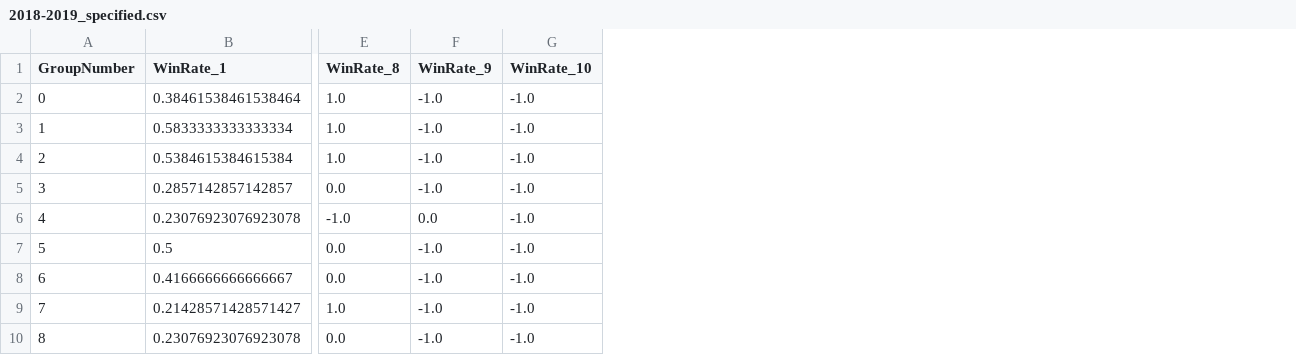
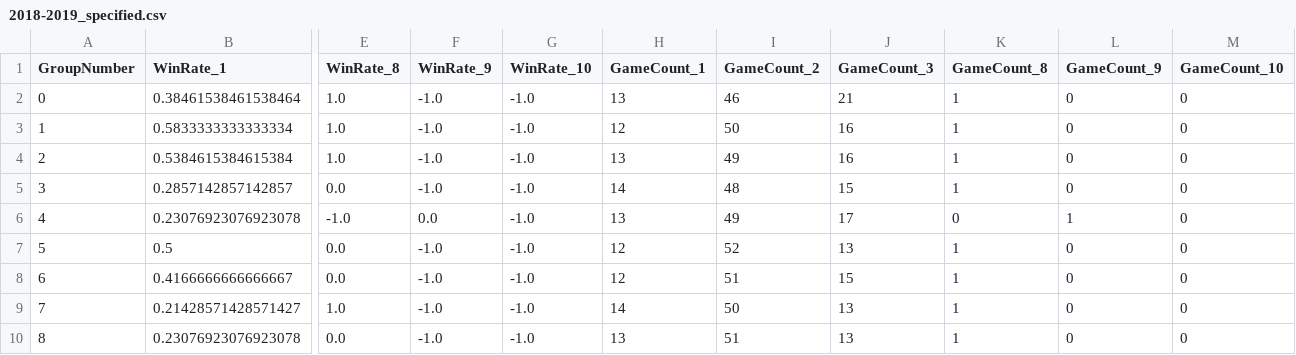
Before and after one commit to ParticleG/NBA_schedule, a CSV file: 2018-2019_specified.csv, drawn as a sheet; only a part is shown, gaps mark what is left out; the diff names each change by its address in the sheet, - before the commit and + after, or states it on an @@ line.

```diff
--- a/2018-2019_specified.csv
+++ b/2018-2019_specified.csv
+column H (GameCount_1), rows 2-10: 13 | 12 | 13 | 14 | 13 | 12 | 12 | 14 | 13
+column I (GameCount_2), rows 2-10: 46 | 50 | 49 | 48 | 49 | 52 | 51 | 50 | 51
+column J (GameCount_3), rows 2-10: 21 | 16 | 16 | 15 | 17 | 13 | 15 | 13 | 13
+column K (GameCount_8), rows 2-10: 1 | 1 | 1 | 1 | 0 | 1 | 1 | 1 | 1
+column L (GameCount_9), rows 2-10: 0 | 0 | 0 | 0 | 1 | 0 | 0 | 0 | 0
+column M (GameCount_10), rows 2-10: all 0
```
Also changed, not shown: 4 other files.
